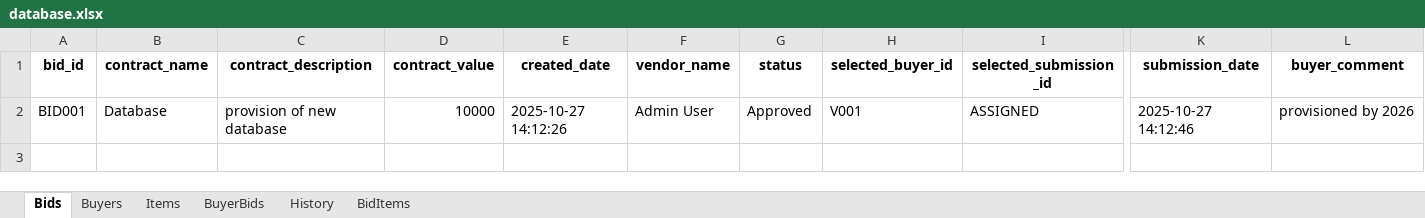
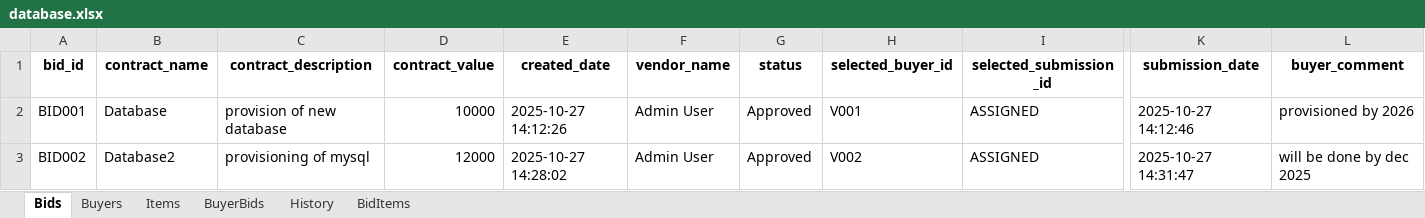
Before and after one commit to vineet2812/BidSystem, an Excel workbook: database.xlsx, sheet Bids, drawn as a sheet; only a part is shown, gaps mark what is left out; values as stored, in another font and other column widths than the file's, no borders; rows hold the shown columns only; the diff names each change by its address in the sheet, - before the commit and + after, or states it on an @@ line.

```diff
--- a/database.xlsx (sheet Bids)
+++ b/database.xlsx (sheet Bids)
+row 3: BID002 | Database2 | provisioning of mysql | 12000 | 2025-10-27 14:28:02 | Admin User | Approved | V002 | ASSIGNED | 2025-10-27 14:31:47 | will be done by dec 2025
```
Also changed, not shown: sheet History, sheet BidItems, sheet Buyers, 1 other file.
